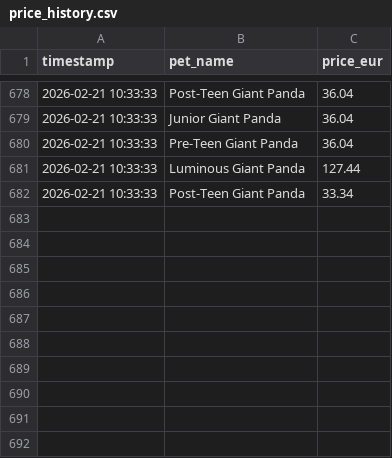
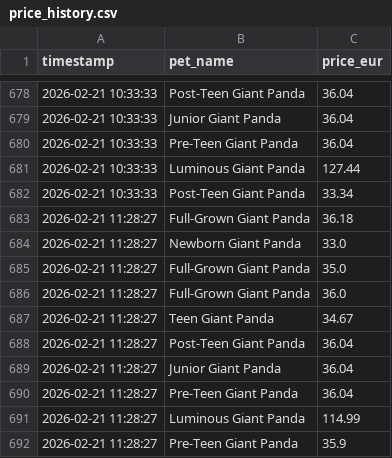
Before and after one commit to anmton/strapets-tracker, a CSV file: price_history.csv, drawn as a sheet; only a part is shown, gaps mark what is left out; the diff names each change by its address in the sheet, - before the commit and + after, or states it on an @@ line.

```diff
--- a/price_history.csv
+++ b/price_history.csv
+row 683: 2026-02-21 11:28:27 | Full-Grown Giant Panda | 36.18
+row 684: 2026-02-21 11:28:27 | Newborn Giant Panda | 33.0
+row 685: 2026-02-21 11:28:27 | Full-Grown Giant Panda | 35.0
+row 686: 2026-02-21 11:28:27 | Full-Grown Giant Panda | 36.0
+row 687: 2026-02-21 11:28:27 | Teen Giant Panda | 34.67
+row 688: 2026-02-21 11:28:27 | Post-Teen Giant Panda | 36.04
+row 689: 2026-02-21 11:28:27 | Junior Giant Panda | 36.04
+row 690: 2026-02-21 11:28:27 | Pre-Teen Giant Panda | 36.04
+row 691: 2026-02-21 11:28:27 | Luminous Giant Panda | 114.99
+row 692: 2026-02-21 11:28:27 | Pre-Teen Giant Panda | 35.9
```
Also changed, not shown: 1 other file.
